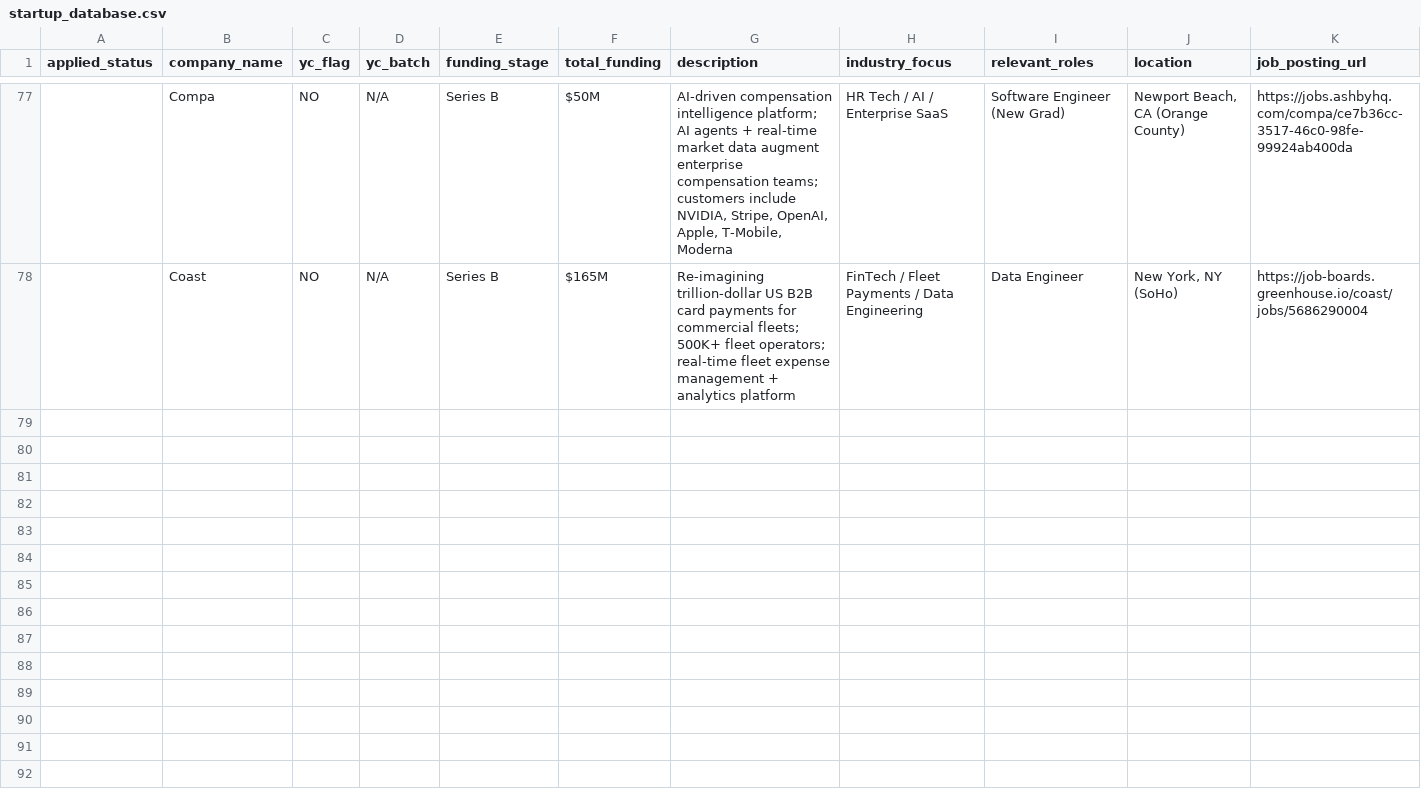
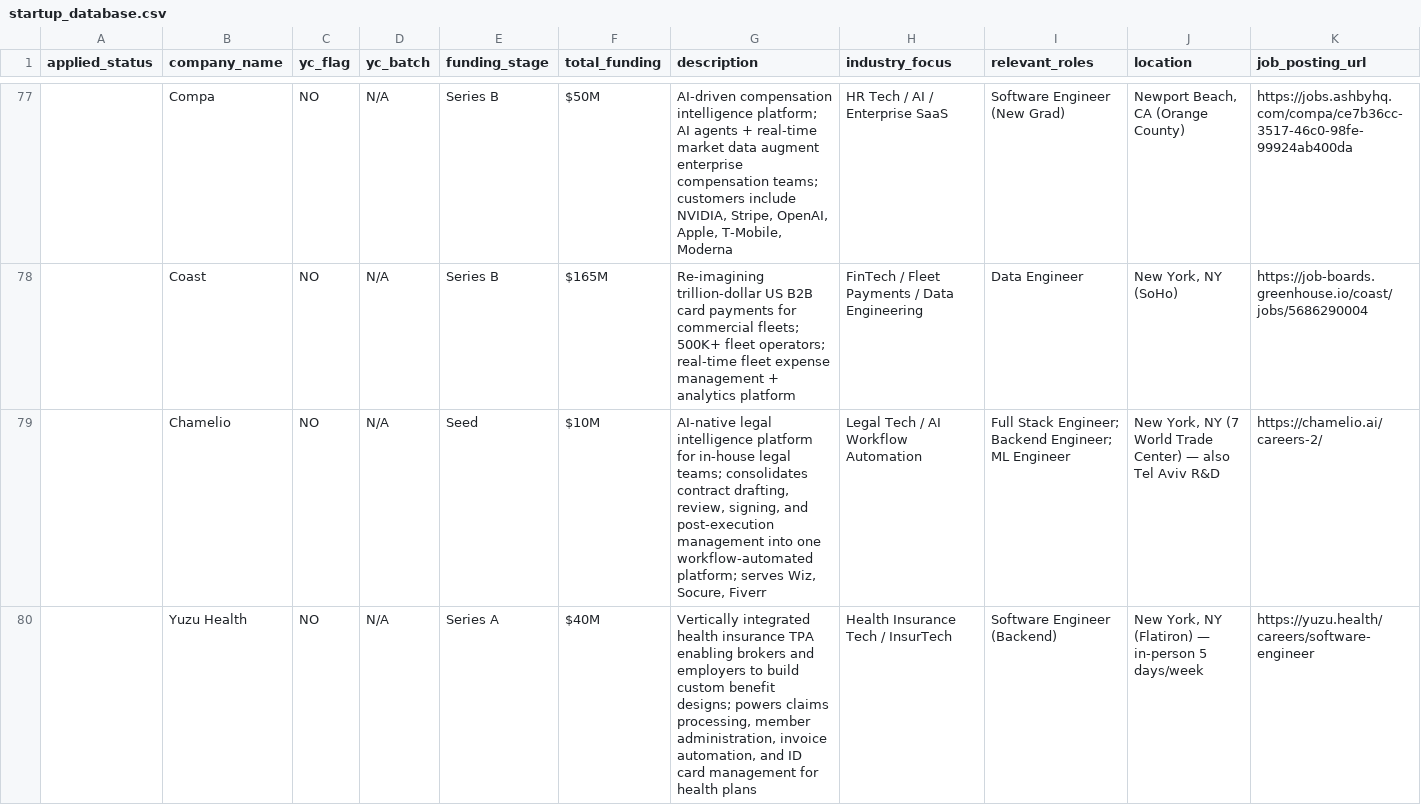
Before and after one commit to jadaily/jobsearch, a CSV file: startup_database.csv, drawn as a sheet; only a part is shown, gaps mark what is left out; rows hold the shown columns only; the diff names each change by its address in the sheet, - before the commit and + after, or states it on an @@ line.

```diff
--- a/startup_database.csv
+++ b/startup_database.csv
+row 79:  | Chamelio | NO | N/A | Seed | $10M | AI-native legal intelligence platform for in-house legal teams; consolidates contract drafting, review, signing, and post-execution management into one workflow-automated platform; serves Wiz, Socure, Fiverr | Legal Tech / AI Workflow Automation | Full Stack Engineer; Backend Engineer; ML Engineer | New York, NY (7 World Trade Center) — also Tel Aviv R&D | https://chamelio.ai/careers-2/
+row 80:  | Yuzu Health | NO | N/A | Series A | $40M | Vertically integrated health insurance TPA enabling brokers and employers to build custom benefit designs; powers claims processing, member administration, invoice automation, and ID card management for health plans | Health Insurance Tech / InsurTech | Software Engineer (Backend) | New York, NY (Flatiron) — in-person 5 days/week | https://yuzu.health/careers/software-engineer
```
